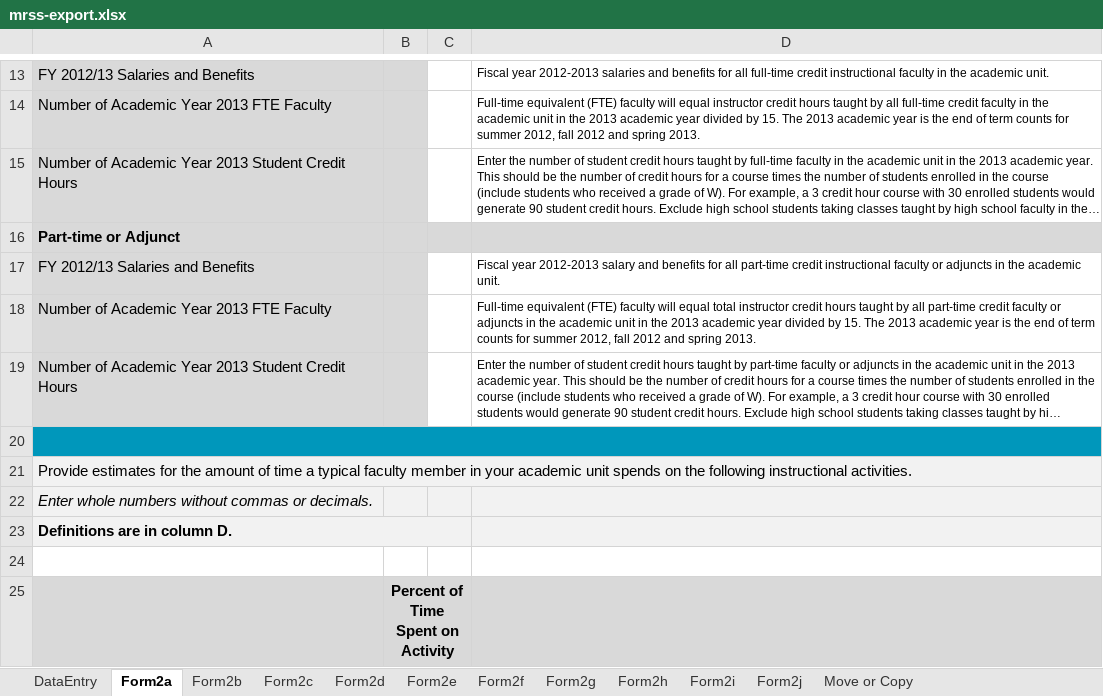
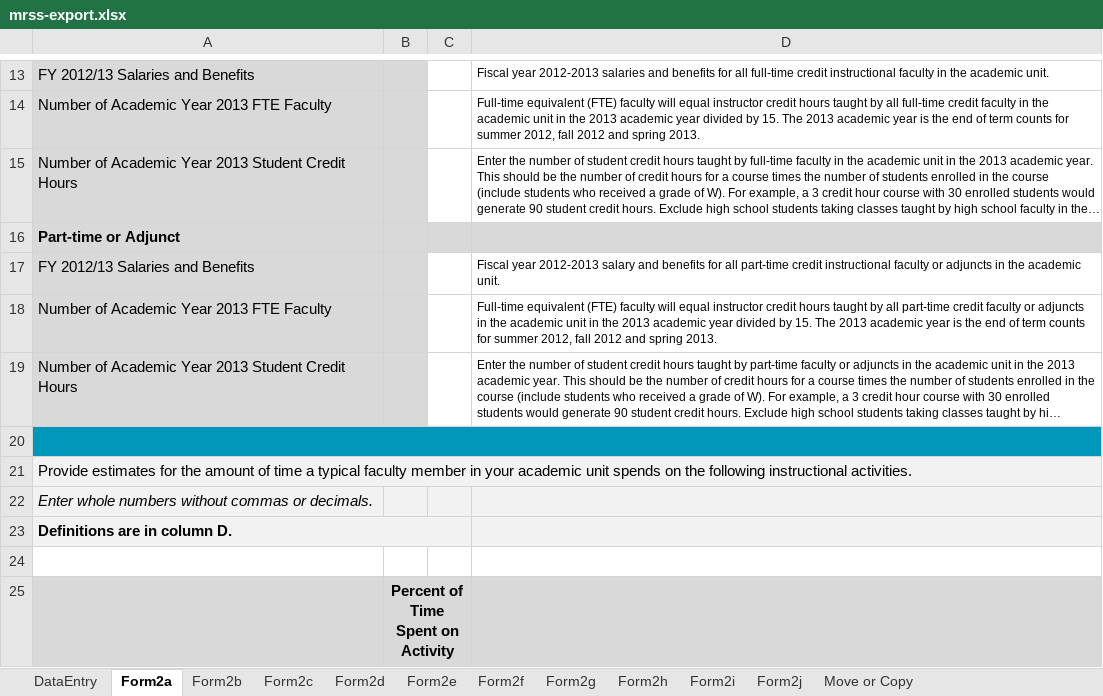
Before and after one commit to personman/mrss, an Excel workbook: data/imports/mrss-export.xlsx, sheet Form2a, drawn as a sheet; only a part is shown, gaps mark what is left out; long unchanged cells end in …; values as stored, in another font and other column widths than the file's, no borders; charts and pictures not drawn; the diff names each change by its address in the sheet, - before the commit and + after, or states it on an @@ line.

```diff
--- a/data/imports/mrss-export.xlsx (sheet Form2a)
+++ b/data/imports/mrss-export.xlsx (sheet Form2a)
-D18: …will equal total instructor credit…
+D18: …will equal instructor credit…
```
Also changed, not shown: sheet Form2c, sheet Form2d, sheet Form2b, sheet Form2j, sheet Form2f, sheet Form2g, 3 more sheets.
